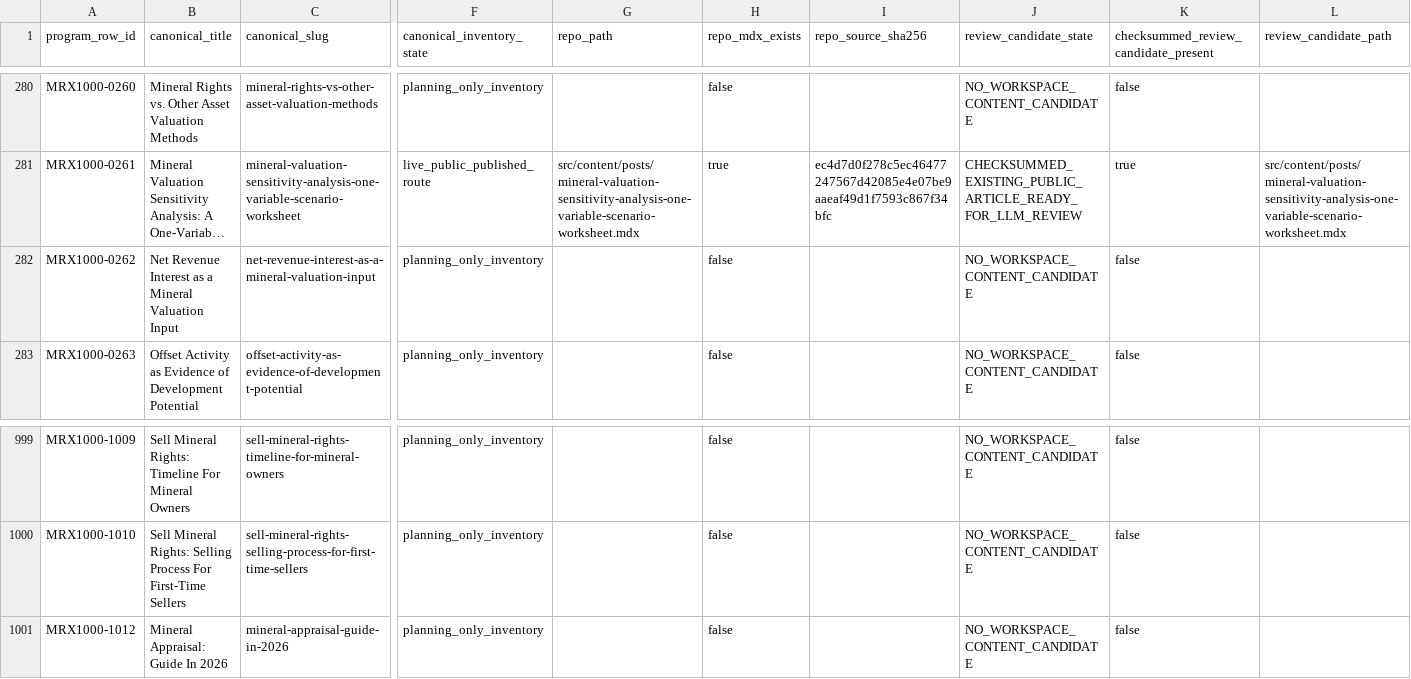
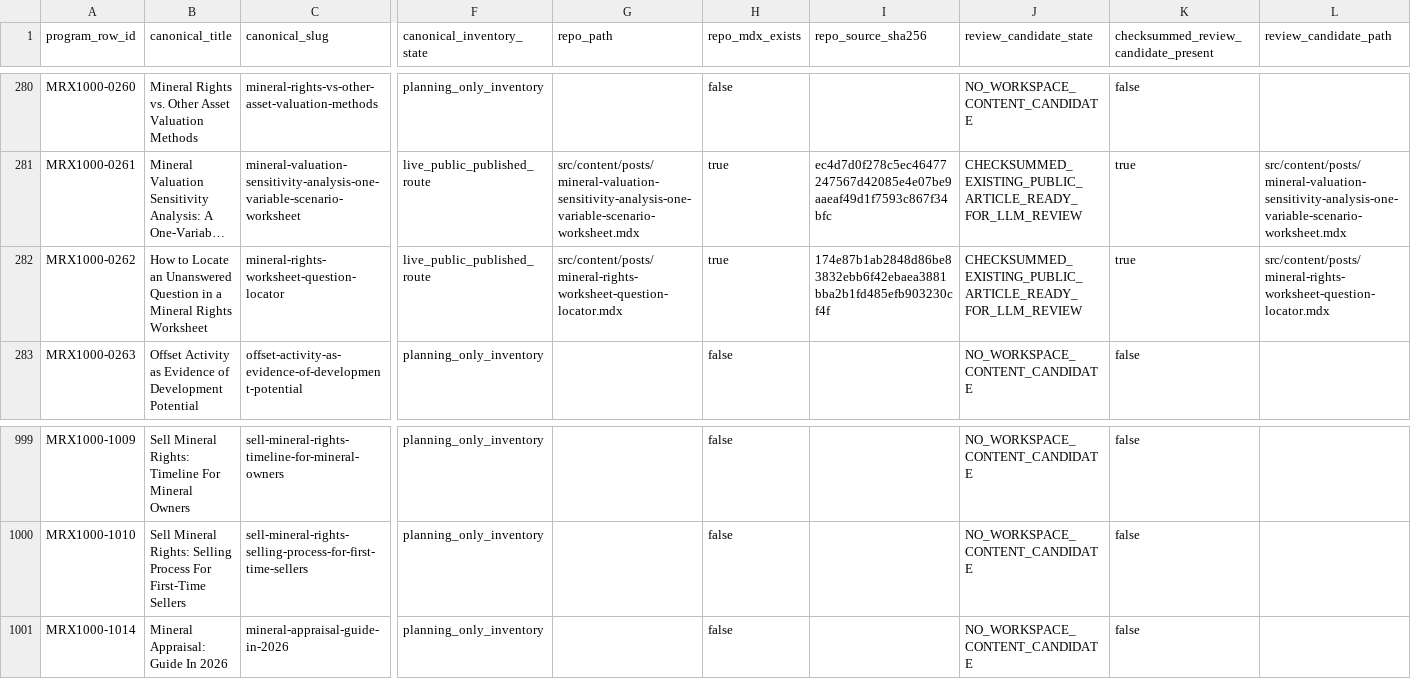
Before and after one commit to underwriter-MXC/mrx, a CSV file: config/mrx-1000-searchatlas-llm-execution-manifest.csv, drawn as a sheet; only a part is shown, gaps mark what is left out; long unchanged cells end in …; the diff covers the shown part only; the diff names each change by its address in the sheet, - before the commit and + after, or states it on an @@ line.

Commit message:
feat(content): publish MRX1000 article 157

```diff
--- a/config/mrx-1000-searchatlas-llm-execution-manifest.csv
+++ b/config/mrx-1000-searchatlas-llm-execution-manifest.csv
-B282 (canonical_title): Net Revenue Interest as a Mineral Valuation Input
+B282 (canonical_title): How to Locate an Unanswered Question in a Mineral Rights Worksheet
-C282 (canonical_slug): net-revenue-interest-as-a-mineral-valuation-input
+C282 (canonical_slug): mineral-rights-worksheet-question-locator
-F282 (canonical_inventory_state): planning_only_inventory
+F282 (canonical_inventory_state): live_public_published_route
-G282 (repo_path): (empty)
+G282 (repo_path): src/content/posts/mineral-rights-worksheet-question-locator.mdx
-H282 (repo_mdx_exists): false
+H282 (repo_mdx_exists): true
-I282 (repo_source_sha256): (empty)
+I282 (repo_source_sha256): 174e87b1ab2848d86be83832ebb6f42ebaea3881bba2b1fd485efb903230cf4f
-J282 (review_candidate_state): NO_WORKSPACE_CONTENT_CANDIDATE
+J282 (review_candidate_state): CHECKSUMMED_EXISTING_PUBLIC_ARTICLE_READY_FOR_LLM_REVIEW
-K282: false
+K282: true
-L282 (review_candidate_path): (empty)
+L282 (review_candidate_path): src/content/posts/mineral-rights-worksheet-question-locator.mdx
-A1001 (program_row_id): MRX1000-1012
+A1001 (program_row_id): MRX1000-1014
```
Also changed, not shown: 6 edited cells elsewhere in this file, 21 other files.
